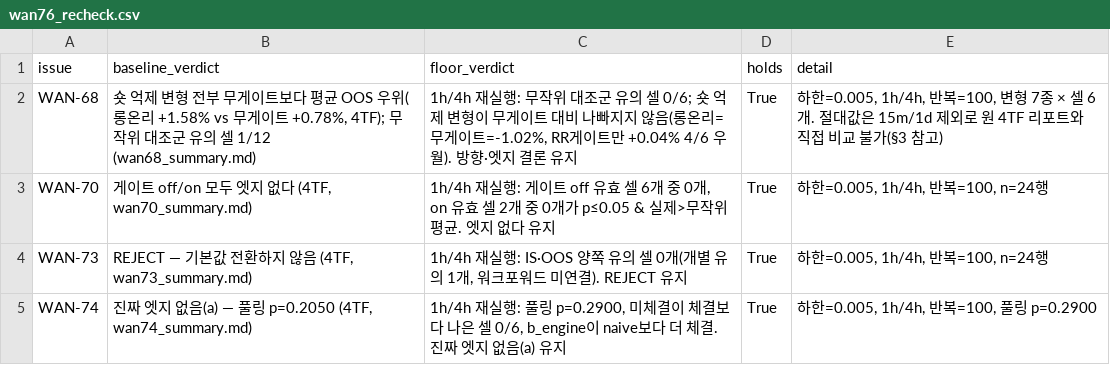
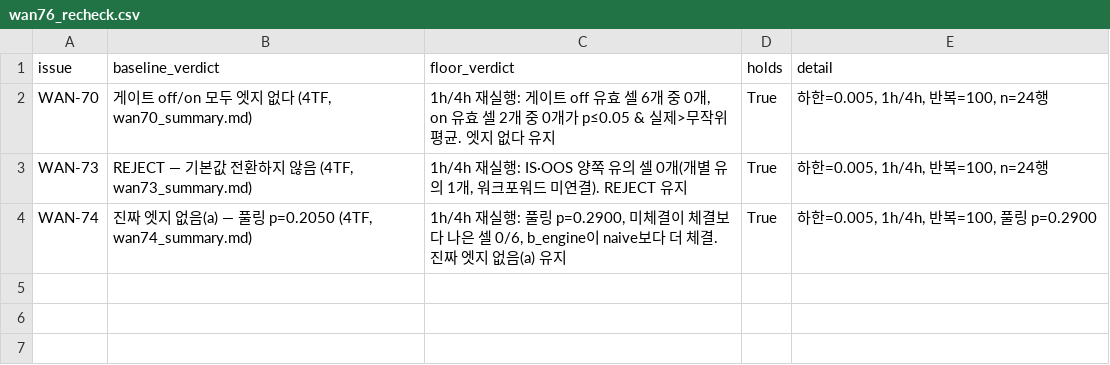
Before and after one commit to yongddini/AlphaBlock, a CSV file: backtest/reports/wan76_recheck.csv, drawn as a sheet; the diff names each change by its address in the sheet, - before the commit and + after, or states it on an @@ line.

```diff
--- a/backtest/reports/wan76_recheck.csv
+++ b/backtest/reports/wan76_recheck.csv
-row 2: WAN-68 | 숏 억제 변형 전부 무게이트보다 평균 OOS 우위(롱온리 +1.58% vs 무게이트 +0.78%, 4TF); 무작위 대조군 유의 셀 1/12 (wan68_summary.md) | 1h/4h 재실행: 무작위 대조군 유의 셀 0/6; 숏 억제 변형이 무게이트 대비 나빠지지 않음(롱온리=무게이트=-1.02%, RR게이트만 +0.04% 4/6 우월). 방향·엣지 결론 유지 | True | 하한=0.005, 1h/4h, 반복=100, 변형 7종 × 셀 6개. 절대값은 15m/1d 제외로 원 4TF 리포트와 직접 비교 불가(§3 참고)
```
Also changed, not shown: 10 other files.
